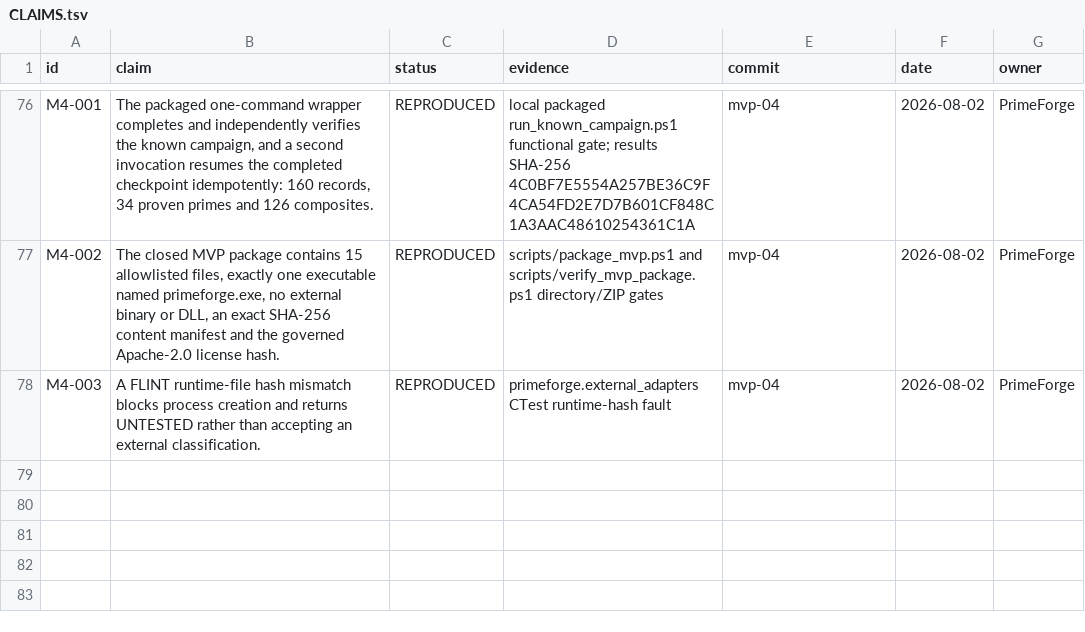
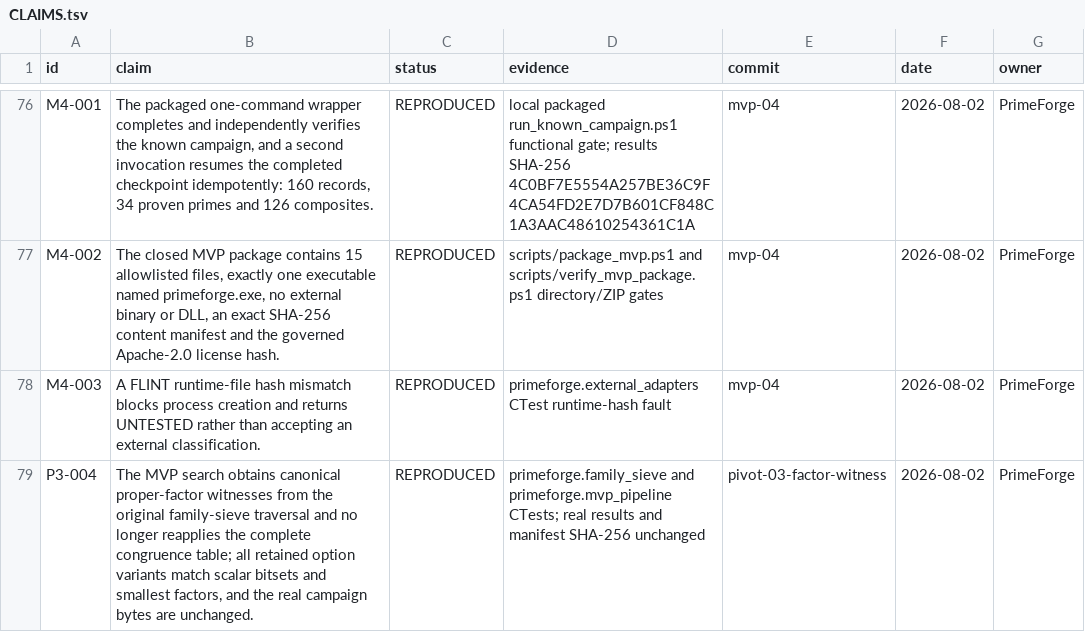
Before and after one commit to SashaLempers/PrimeForge, a TSV file: CLAIMS.tsv, drawn as a sheet; only a part is shown, gaps mark what is left out; the diff names each change by its address in the sheet, - before the commit and + after, or states it on an @@ line.

Commit message:
pivot-03: retain sieve factor witnesses

```diff
--- a/CLAIMS.tsv
+++ b/CLAIMS.tsv
+row 79: P3-004 | The MVP search obtains canonical proper-factor witnesses from the original family-sieve traversal and no longer reapplies the complete congruence table; all retained option variants match scalar bitsets and smallest factors, and the real campaign bytes are unchanged. | REPRODUCED | primeforge.family_sieve and primeforge.mvp_pipeline CTests; real results and manifest SHA-256 unchanged | pivot-03-factor-witness | 2026-08-02 | PrimeForge
```
Also changed, not shown: 14 other files.
